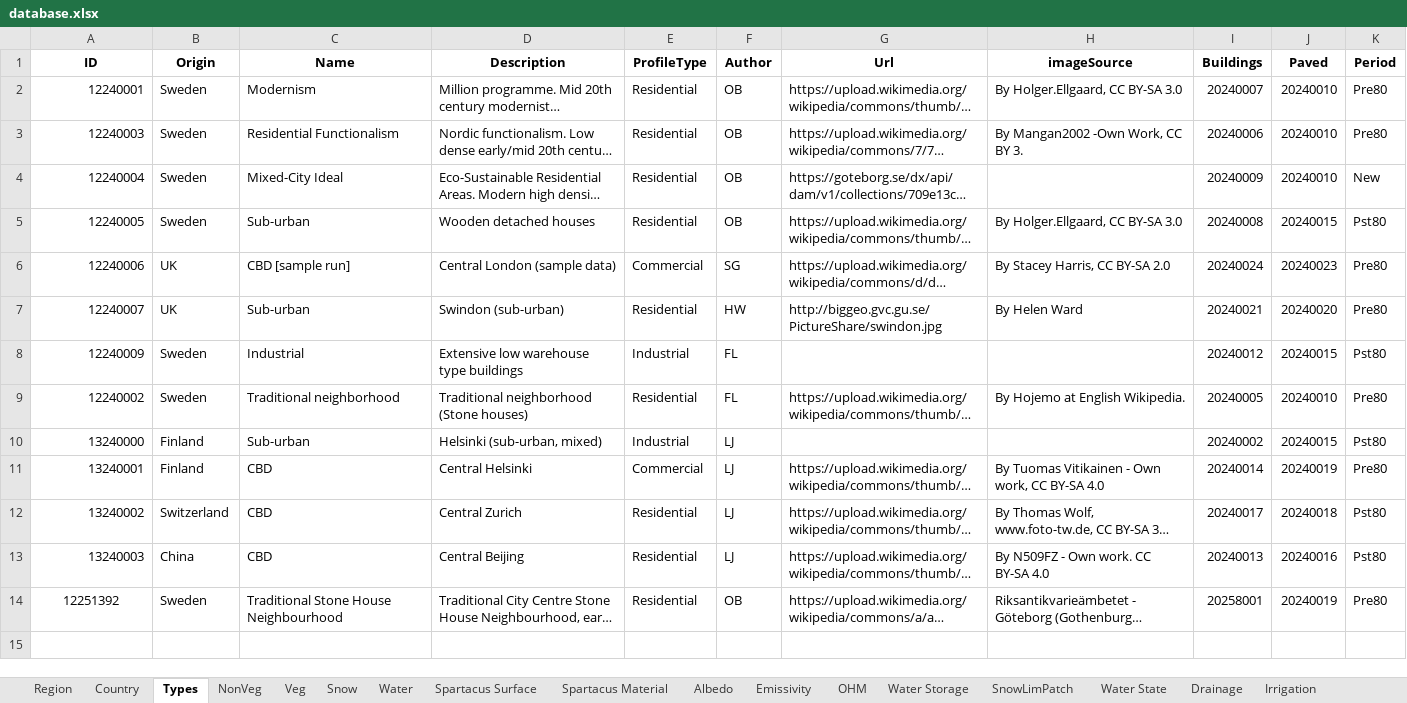
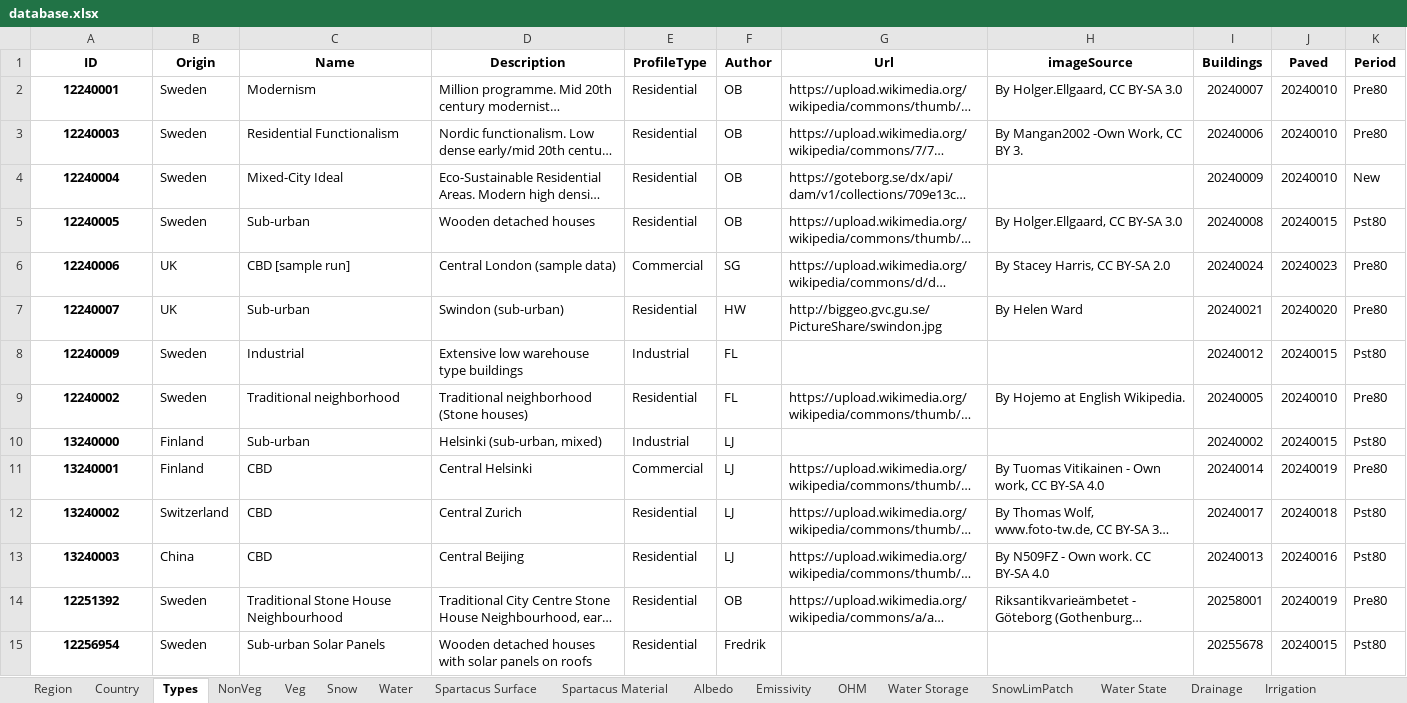
Before and after one commit to UMEP-dev/UMEP, an Excel workbook: suews_database_manager/data/database.xlsx, sheet Types, drawn as a sheet; long unchanged cells end in …; values as stored, in another font and other column widths than the file's, no borders; the diff names each change by its address in the sheet, - before the commit and + after, or states it on an @@ line.

```diff
--- a/suews_database_manager/data/database.xlsx (sheet Types)
+++ b/suews_database_manager/data/database.xlsx (sheet Types)
-A2:A14 bold: off
+A2:A14 bold: on
-A2:A13 alignment: right
+A2:A13 alignment: center
+row 15: 12256954 | Sweden | Sub-urban Solar Panels | Wooden detached houses with solar panels on roofs | Residential | Fredrik |  |  | 20255678 | 20240015 | Pst80
```
Also changed, not shown: sheet Profiles, sheet Spartacus Material, sheet Country, sheet Spartacus Surface, sheet References, sheet NonVeg, 22 more sheets, 8 other files.
